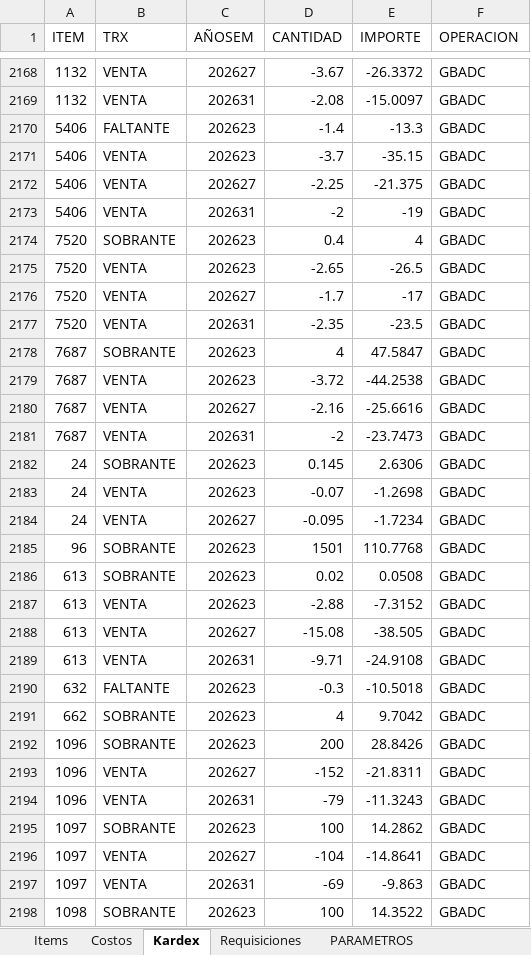
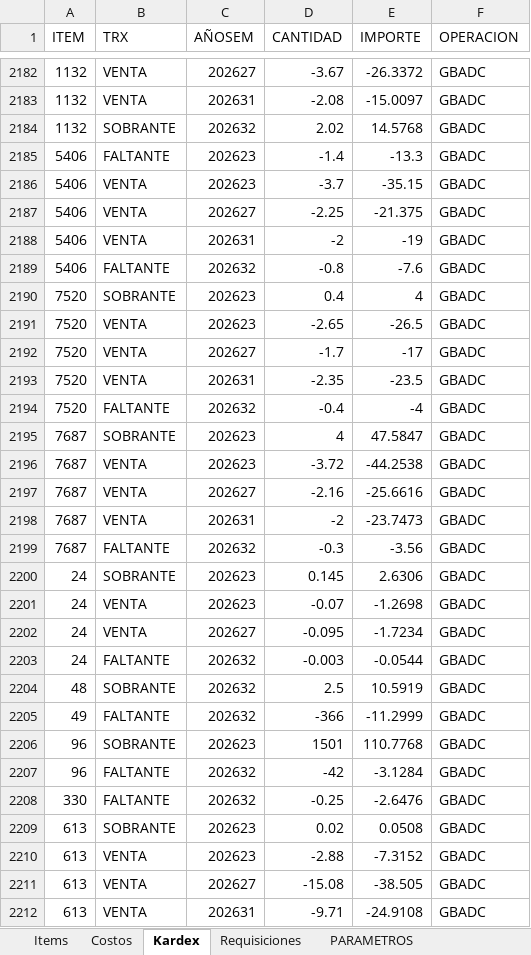
Before and after one commit to AlvaroCornejo/EBC_PEDIDOS_ADICIONALES, an Excel workbook: data/GBADC - ADICIONALES.xlsx, sheet Kardex, drawn as a sheet; only a part is shown, gaps mark what is left out; the shorter side is filled out with more unchanged rows; values as stored, in another font and other column widths than the file's, no borders; table styles not drawn; the diff covers the shown part only; the diff names each change by its address in the sheet, - before the commit and + after, or states it on an @@ line.

```diff
--- a/data/GBADC - ADICIONALES.xlsx (sheet Kardex)
+++ b/data/GBADC - ADICIONALES.xlsx (sheet Kardex)
+row 2184: 1132 | SOBRANTE | 202632 | 2.02 | 14.5768 | GBADC
+row 2189: 5406 | FALTANTE | 202632 | -0.8 | -7.6 | GBADC
+row 2194: 7520 | FALTANTE | 202632 | -0.4 | -4 | GBADC
+row 2199: 7687 | FALTANTE | 202632 | -0.3 | -3.56 | GBADC
+row 2203: 24 | FALTANTE | 202632 | -0.003 | -0.0544 | GBADC
+row 2204: 48 | SOBRANTE | 202632 | 2.5 | 10.5919 | GBADC
+row 2205: 49 | FALTANTE | 202632 | -366 | -11.2999 | GBADC
+row 2207: 96 | FALTANTE | 202632 | -42 | -3.1284 | GBADC
+row 2208: 330 | FALTANTE | 202632 | -0.25 | -2.6476 | GBADC
```
Also changed, not shown: 162 added rows, 1 removed row, 8 moved rows and 208 edited cells elsewhere in this sheet, sheet Costos, sheet PARAMETROS, data/CDL28 - ADICIONALES.xlsx, data/GBCFR - ADICIONALES.xlsx, 7 other files.
